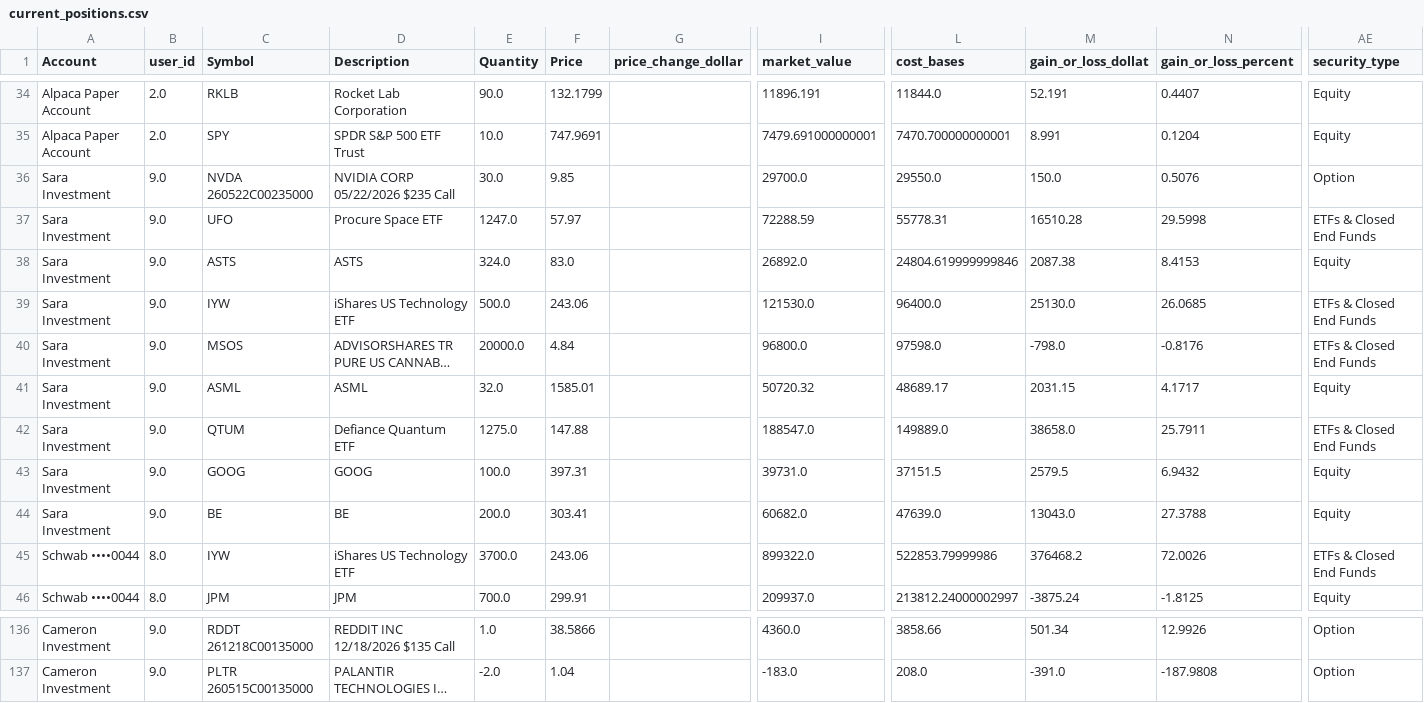
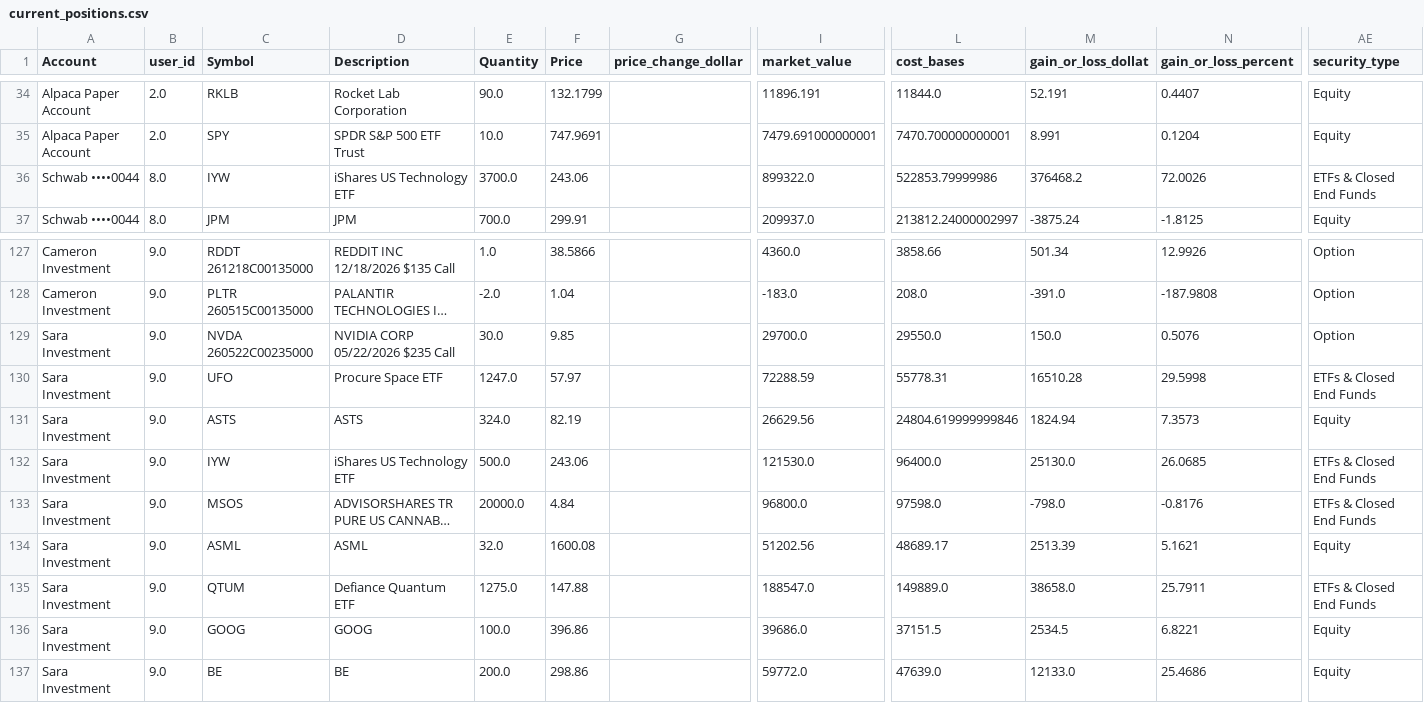
Before and after one commit to cameronjefferey/ccwj, a CSV file: dbt/seeds/current_positions.csv, drawn as a sheet; only a part is shown, gaps mark what is left out; long unchanged cells end in …; removed rows and columns are numbered as before the commit, all else as after; rows hold the shown columns only; the diff names each change by its address in the sheet, - before the commit and + after, or states it on an @@ line.

```diff
--- a/dbt/seeds/current_positions.csv
+++ b/dbt/seeds/current_positions.csv
-row 38: Sara Investment | 9.0 | ASTS | ASTS | 324.0 | 83.0 |  | 26892.0 | 24804.619999999846 | 2087.38 | 8.4153 | Equity
-row 41: Sara Investment | 9.0 | ASML | ASML | 32.0 | 1585.01 |  | 50720.32 | 48689.17 | 2031.15 | 4.1717 | Equity
-row 43: Sara Investment | 9.0 | GOOG | GOOG | 100.0 | 397.31 |  | 39731.0 | 37151.5 | 2579.5 | 6.9432 | Equity
-row 44: Sara Investment | 9.0 | BE | BE | 200.0 | 303.41 |  | 60682.0 | 47639.0 | 13043.0 | 27.3788 | Equity
@@ row 36 moved to row 129: Sara Investment @@
@@ row 37 moved to row 130: Sara Investment @@
+row 131: Sara Investment | 9.0 | ASTS | ASTS | 324.0 | 82.19 |  | 26629.56 | 24804.619999999846 | 1824.94 | 7.3573 | Equity
@@ row 39 moved to row 132: Sara Investment @@
@@ row 40 moved to row 133: Sara Investment @@
+row 134: Sara Investment | 9.0 | ASML | ASML | 32.0 | 1600.08 |  | 51202.56 | 48689.17 | 2513.39 | 5.1621 | Equity
@@ row 42 moved to row 135: Sara Investment @@
+row 136: Sara Investment | 9.0 | GOOG | GOOG | 100.0 | 396.86 |  | 39686.0 | 37151.5 | 2534.5 | 6.8221 | Equity
+row 137: Sara Investment | 9.0 | BE | BE | 200.0 | 298.86 |  | 59772.0 | 47639.0 | 12133.0 | 25.4686 | Equity
```
Also changed, not shown: dbt/seeds/schwab_account_balances.csv, dbt/seeds/trade_history.csv.
